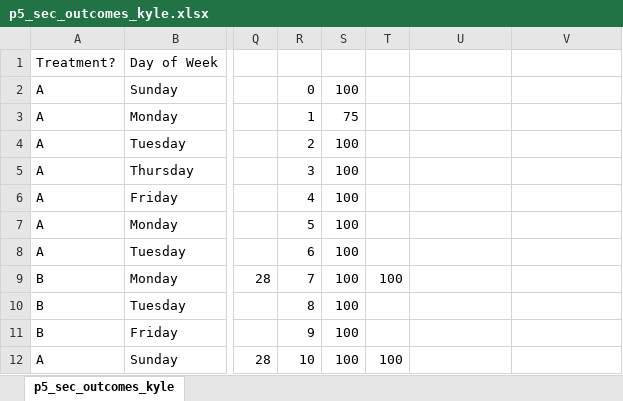
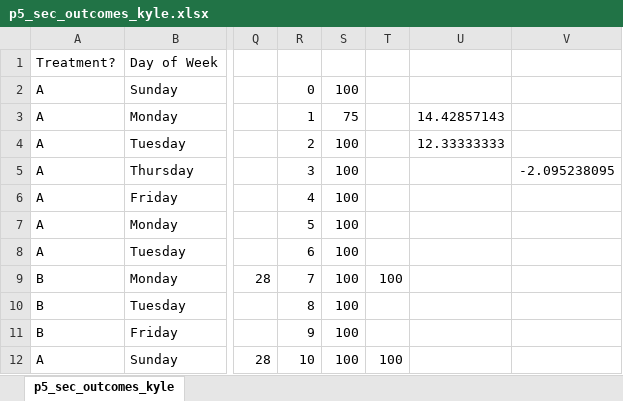
Before and after one commit to krrun16/yoga_paper, an Excel workbook: p5_sec_outcomes_kyle.xlsx, sheet p5_sec_outcomes_kyle, drawn as a sheet; only a part is shown, gaps mark what is left out; values as stored, in another font and other column widths than the file's, no borders; charts and pictures not drawn; the diff names each change by its address in the sheet, - before the commit and + after, or states it on an @@ line.

```diff
--- a/p5_sec_outcomes_kyle.xlsx (sheet p5_sec_outcomes_kyle)
+++ b/p5_sec_outcomes_kyle.xlsx (sheet p5_sec_outcomes_kyle)
-U3: (empty)
+U3: 14.42857143
-U4: (empty)
+U4: 12.33333333
-V5: (empty)
+V5: -2.095238095
```
Also changed, not shown: charts or pictures, p2_sec_outcomes_kyle.xlsx, p3_sec_outcomes_kyle.xlsx, 10 other files.
